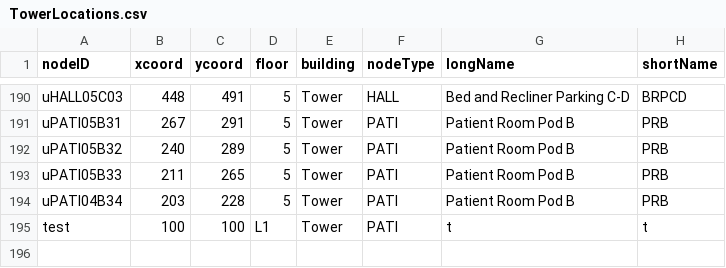
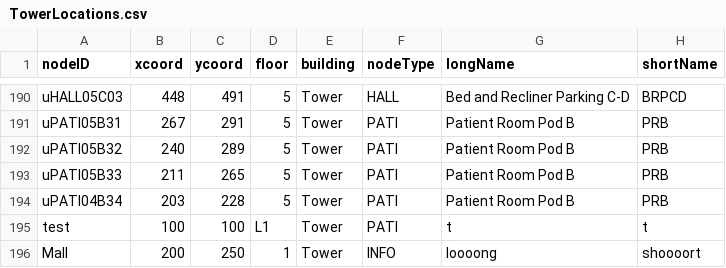
Before and after one commit to CS3733-D22-Team-U/CS3733-D22-Team-U-Final-Iteration, a CSV file: csvTables/TowerLocations.csv, drawn as a sheet; only a part is shown, gaps mark what is left out.

```diff
--- a/csvTables/TowerLocations.csv
+++ b/csvTables/TowerLocations.csv
@@ -195 +195,2 @@ uPATI04B34,203,228,5,Tower,PATI,Patient Room Pod B,PRB
 test,100,100,L1,Tower,PATI,t,t
+Mall,200,250,1,Tower,INFO,loooong,shoooort
```
Also changed, not shown: csvTables/TowerEquipRequests.csv, 19 other files.
